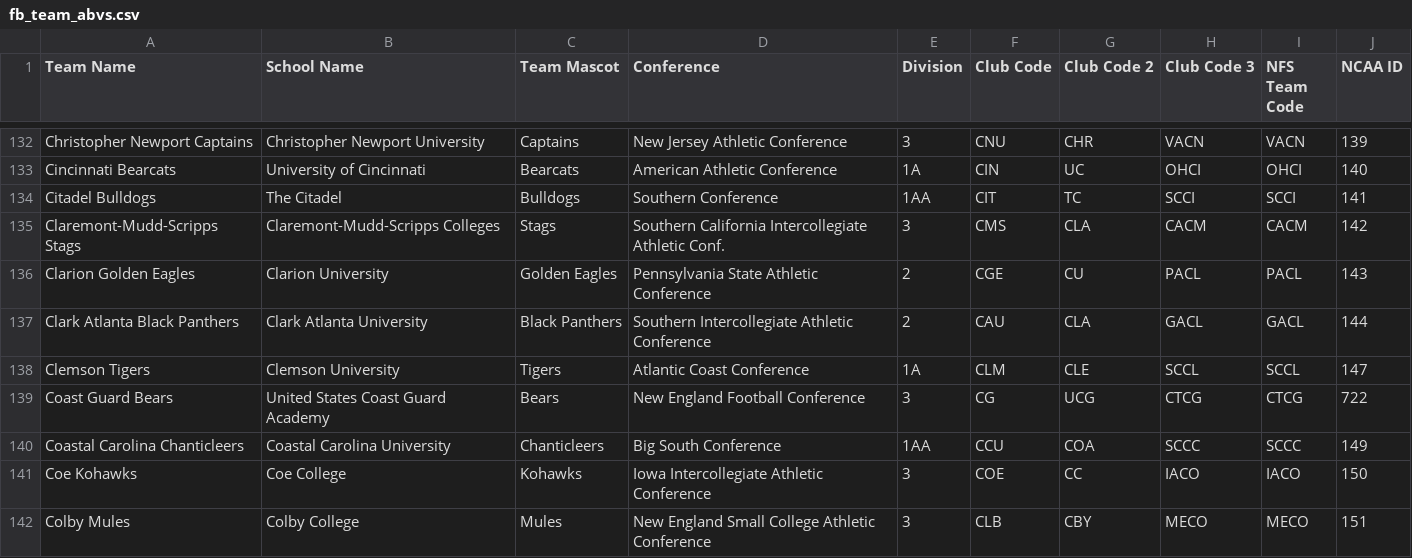
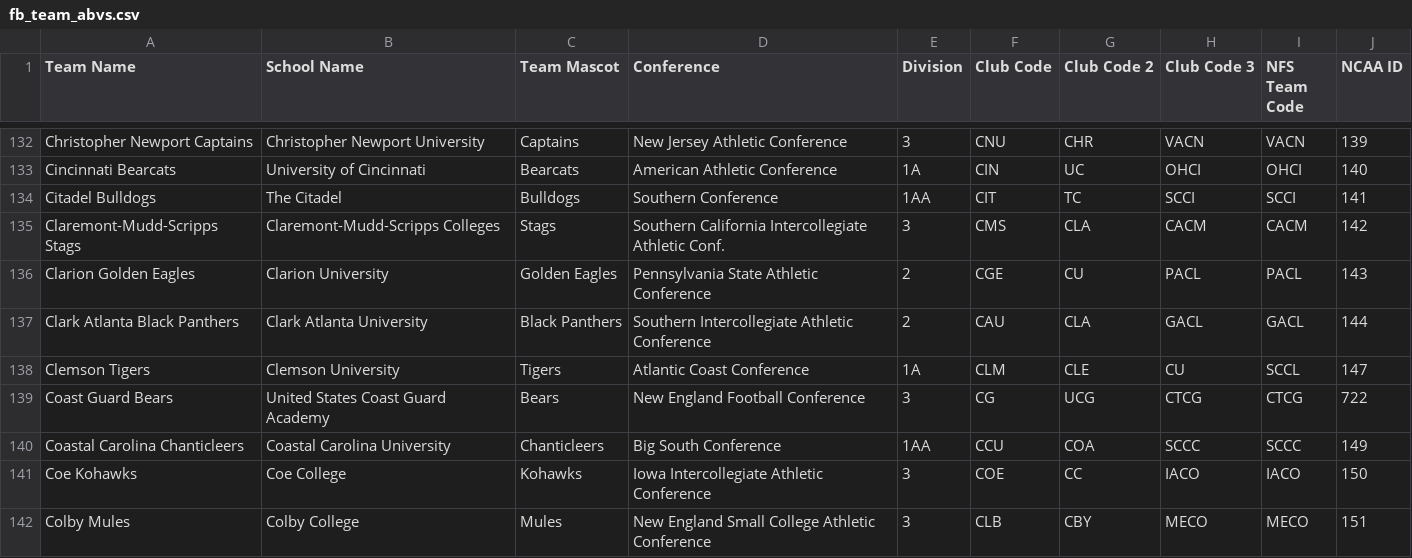
Before and after one commit to armstjc/ncaa_stats_py, a CSV file: fb_team_abvs.csv, drawn as a sheet; only a part is shown, gaps mark what is left out.

Commit message:
Update team abvreviations for the Clemson Tigers

```diff
--- a/fb_team_abvs.csv
+++ b/fb_team_abvs.csv
@@ -137,3 +137,3 @@ Clarion Golden Eagles,Clarion University,Golden Eagles,Pennsylvania State Athlet
 Clark Atlanta Black Panthers,Clark Atlanta University,Black Panthers,Southern Intercollegiate Athletic Conference,2,CAU,CLA,GACL,GACL,144
-Clemson Tigers,Clemson University,Tigers,Atlantic Coast Conference,1A,CLM,CLE,SCCL,SCCL,147
+Clemson Tigers,Clemson University,Tigers,Atlantic Coast Conference,1A,CLM,CLE,CU,SCCL,147
 Coast Guard Bears,United States Coast Guard Academy,Bears,New England Football Conference,3,CG,UCG,CTCG,CTCG,722
```
